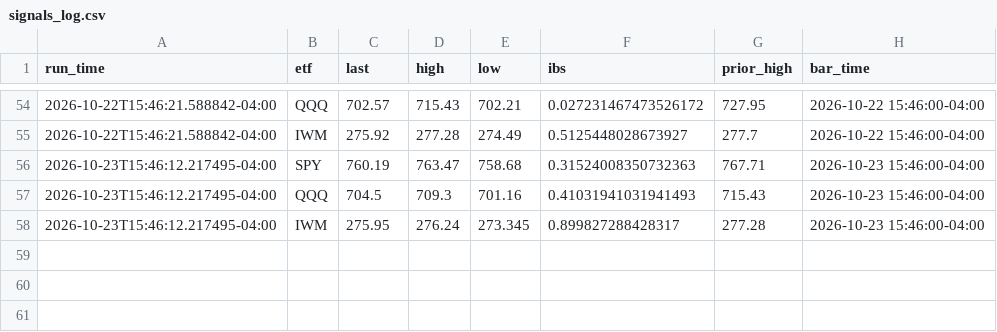
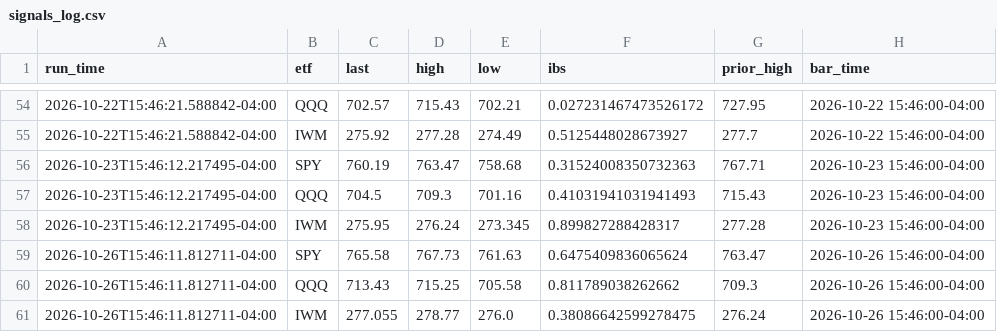
Before and after one commit to samedame/robinhood-1500-options-strategy, a CSV file: deliver/signals_log.csv, drawn as a sheet; only a part is shown, gaps mark what is left out.

```diff
--- a/deliver/signals_log.csv
+++ b/deliver/signals_log.csv
@@ -58 +58,4 @@ run_time,etf,last,high,low,ibs,prior_high,bar_time
 2026-10-23T15:46:12.217495-04:00,IWM,275.95,276.24,273.345,0.899827288428317,277.28,2026-10-23 15:46:00-04:00
+2026-10-26T15:46:11.812711-04:00,SPY,765.58,767.73,761.63,0.6475409836065624,763.47,2026-10-26 15:46:00-04:00
+2026-10-26T15:46:11.812711-04:00,QQQ,713.43,715.25,705.58,0.811789038262662,709.3,2026-10-26 15:46:00-04:00
+2026-10-26T15:46:11.812711-04:00,IWM,277.055,278.77,276.0,0.38086642599278475,276.24,2026-10-26 15:46:00-04:00
```
Also changed, not shown: 1 other file.
